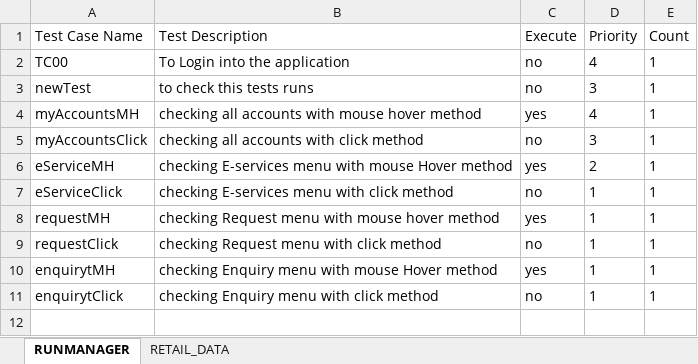
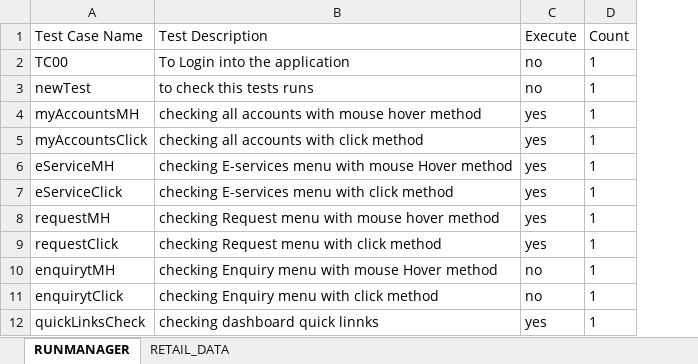
Before and after one commit to ikiran001/com.INB_Automation, an Excel workbook: INB_Auotomation/target/test-classes/excel/testData.xlsx, sheet RUNMANAGER, drawn as a sheet; values as stored, in another font and other column widths than the file's, no borders; removed rows and columns are numbered as before the commit, all else as after; the diff names each change by its address in the sheet, - before the commit and + after, or states it on an @@ line.

```diff
--- a/INB_Auotomation/target/test-classes/excel/testData.xlsx (sheet RUNMANAGER)
+++ b/INB_Auotomation/target/test-classes/excel/testData.xlsx (sheet RUNMANAGER)
-column D (Priority), rows 2-11: 4 | 3 | 4 | 3 | 2 | 1 | 1 | 1 | 1 | 1
-C5 (Execute): no
+C5 (Execute): yes
-C7 (Execute): no
+C7 (Execute): yes
-C9 (Execute): no
+C9 (Execute): yes
-C10 (Execute): yes
+C10 (Execute): no
+row 12: quickLinksCheck | checking dashboard quick linnks | yes | 1
```
Also changed, not shown: sheet RETAIL_DATA, 38 other files.
